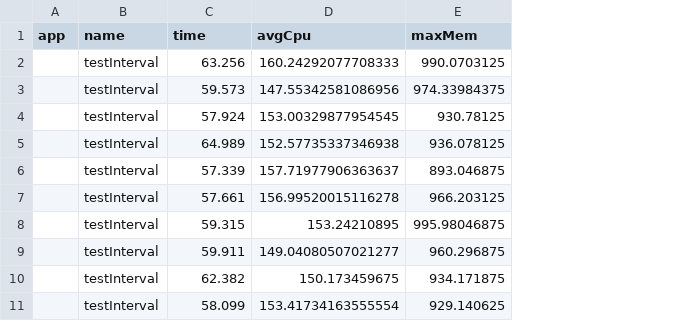
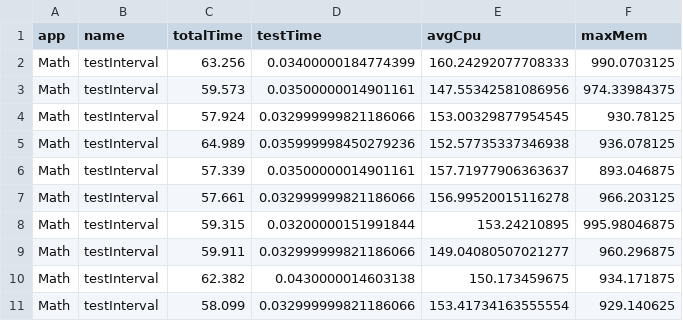
Before and after one commit to e2e-tests-dataset/comparative-experiment, a CSV file: E2E-DATASET/Math/testInterval/results.csv, drawn as a sheet; the diff names each change by its address in the sheet, - before the commit and + after, or states it on an @@ line.

Commit message:
Generate new results with test and total time

```diff
--- a/E2E-DATASET/Math/testInterval/results.csv
+++ b/E2E-DATASET/Math/testInterval/results.csv
+column D (testTime), rows 2-11: 0.03400000184774399 | 0.03500000014901161 | 0.032999999821186066 | 0.035999998450279236 | 0.03500000014901161 | 0.032999999821186066 | 0.03200000151991844 | 0.032999999821186066 | 0.0430000014603138 | 0.032999999821186066
-C1: time
+C1: totalTime
-A2:A11 (app): (empty)
+A2:A11 (app): Math
```
Also changed, not shown: E2E-DATASET/Chart/testSerialization/results.csv, E2E-DATASET/Closure/testGetFunctionForAstNode/results.csv, 9 other files.
